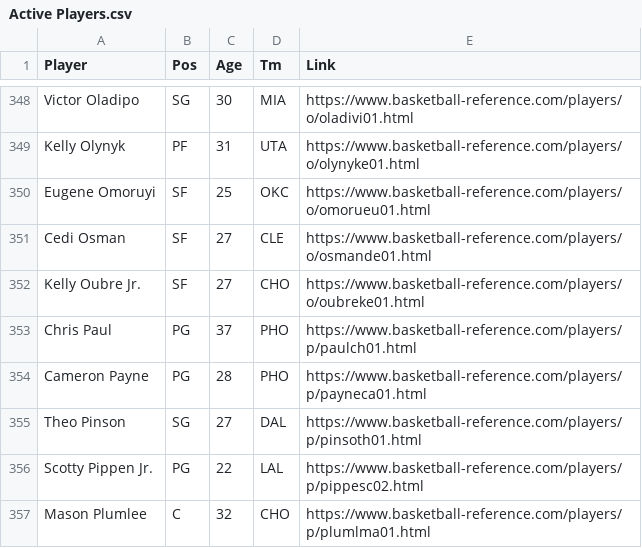
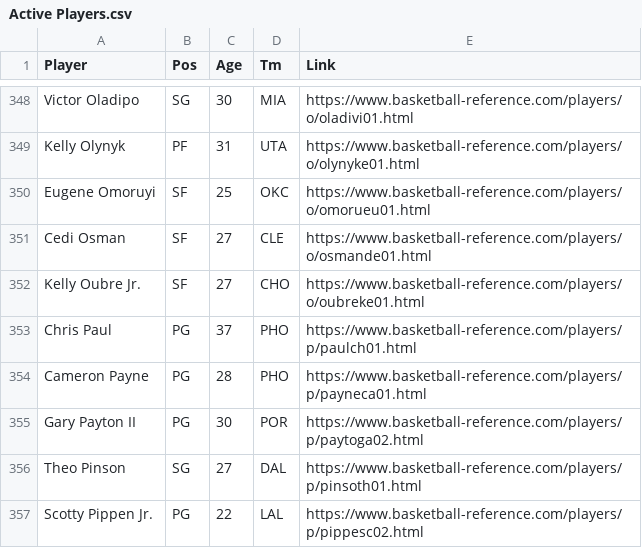
Before and after one commit to petereinsteinny/Basketball-Reference-Project, a CSV file: Active Players.csv, drawn as a sheet; only a part is shown, gaps mark what is left out; the shorter side is filled out with more unchanged rows; the diff names each change by its address in the sheet, - before the commit and + after, or states it on an @@ line.

```diff
--- a/Active Players.csv
+++ b/Active Players.csv
+row 355: Gary Payton II | PG | 30 | POR | https://www.basketball-reference.com/players/p/paytoga02.html
```
Also changed, not shown: Active Rosters.csv, Formatted_Player_Queries_Advanced.csv, 3 other files.
